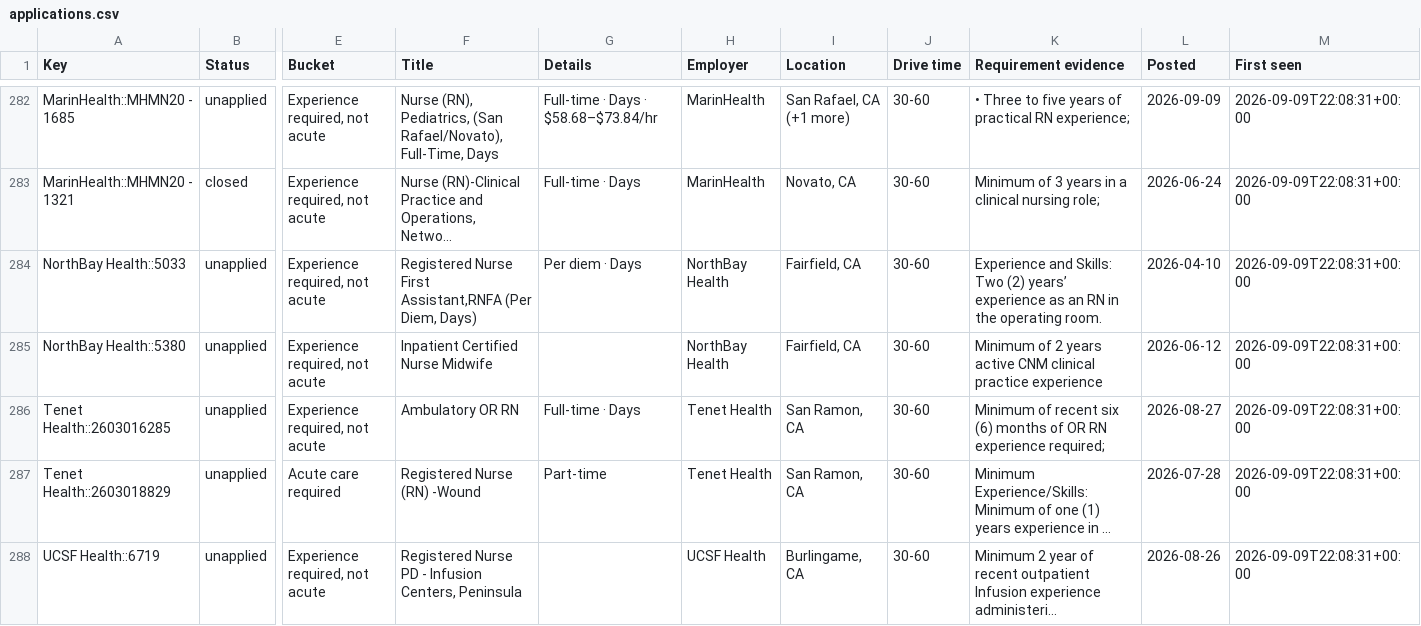
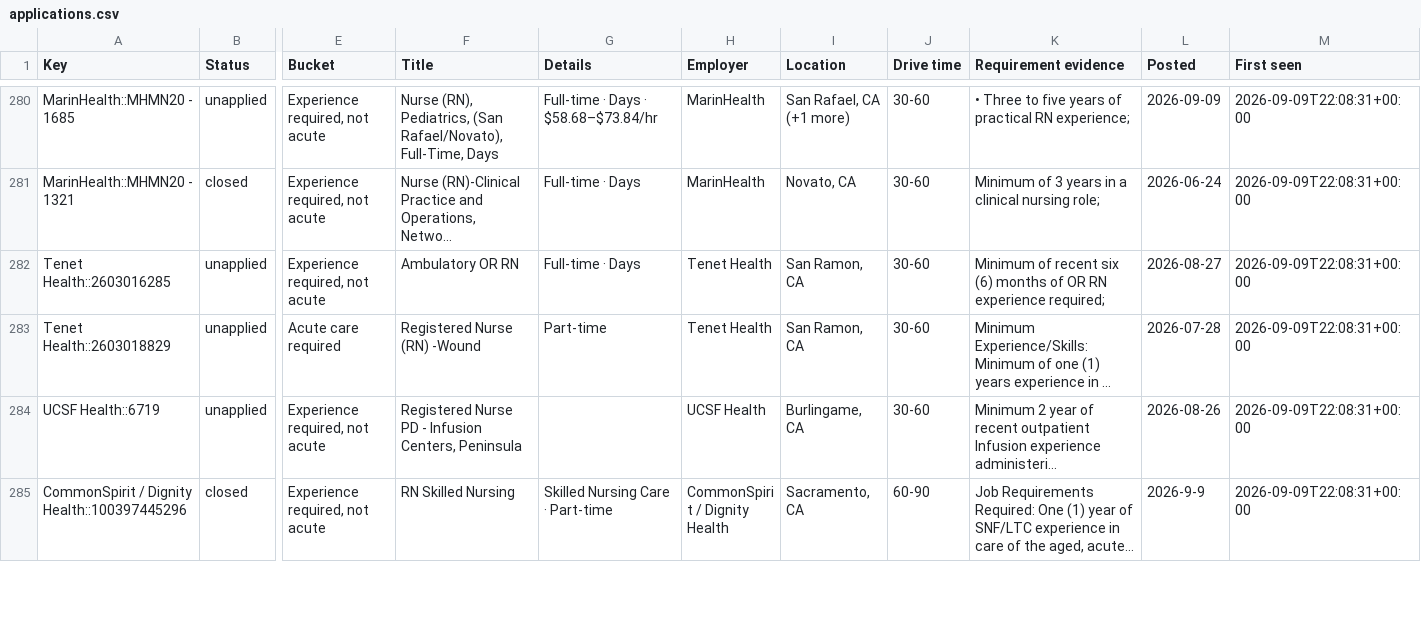
Before and after one commit to jayde89/Nurse-Job-Tracker, a CSV file: applications.csv, drawn as a sheet; only a part is shown, gaps mark what is left out; the shorter side is filled out with more unchanged rows; long unchanged cells end in …; rows hold the shown columns only; the diff covers the shown part only; the diff names each change by its address in the sheet, - before the commit and + after, or states it on an @@ line.

Commit message:
Stop offering her jobs she is not licensed to hold
"Continue fixing so that I don't get things like midwife and stuff like
that." Five Certified Nurse Midwife postings were sitting in her live
list, two of them in a tier that reads "apply now".

A CNM is an APRN: master's or doctorate plus national certification. She
is a BSN RN. Three of the four APRN roles were already excluded --
practitioner, anesthetist, clinical nurse specialist -- and midwife was
simply missing, so it reached the include side through its own word
"nurse". Same story for RNFA, which is an RN credential she does not hold.

Two more gaps the audit turned up:

* `lead` did not match `Leadership` or `Leader`. "RN, Float Pool
  (Leadership)" was being offered as a job to apply to today.
* Utilization review, quality improvement, auditing and infection
  prevention are real nursing and earn no acute-care hours, which is the
  entire point of this search.

The widening costs no bedside posting, which is the risk it carries. An
obstetric STAFF nurse role is hers to apply to -- Labor and Delivery,
Mother Baby, Postpartum all still pass. Only the midwife credential is
out of reach, and the two must not be confused.

`purge_ineligible.py` is new, because a filter fix only changes what the
NEXT scan admits: the offending rows stay in the ledger until something
removes them, which is exactly the complaint. It refuses to touch any row
she has annotated and keeps closed rows as history. 11 rows removed here,
0 of hers.

`python3 test_rules.py` -> 392/392 (362 + 30 pinning every variant in both
directions)

```diff
--- a/applications.csv
+++ b/applications.csv
-row 284: NorthBay Health::5033 | unapplied | Experience required, not acute | Registered Nurse First Assistant,RNFA (Per Diem, Days) | Per diem · Days | NorthBay Health | Fairfield, CA | 30-60 | Experience and Skills: Two (2) years’ experience as an RN in the operating room. | 2026-04-10 | 2026-09-09T22:08:31+00:00
-row 285: NorthBay Health::5380 | unapplied | Experience required, not acute | Inpatient Certified Nurse Midwife |  | NorthBay Health | Fairfield, CA | 30-60 | Minimum of 2 years active CNM clinical practice experience | 2026-06-12 | 2026-09-09T22:08:31+00:00
```
Also changed, not shown: 9 removed rows elsewhere in this file, 3 other files.
